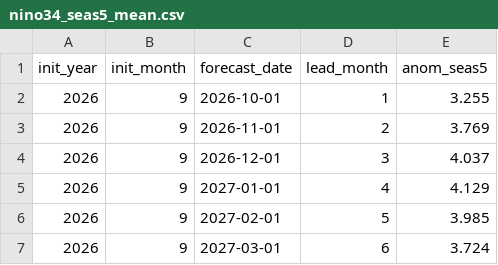
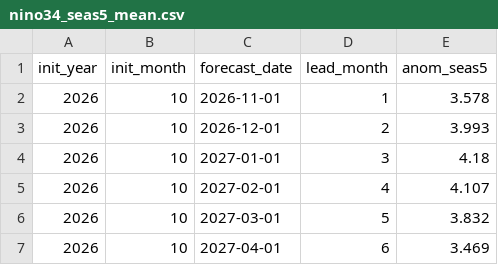
Before and after one commit to dbrisaro/climate-dashboard, a CSV file: data/forecasts/nino34_seas5_mean.csv, drawn as a sheet.

```diff
--- a/data/forecasts/nino34_seas5_mean.csv
+++ b/data/forecasts/nino34_seas5_mean.csv
@@ -1,7 +1,7 @@
 init_year,init_month,forecast_date,lead_month,anom_seas5
-2026,9,2026-10-01,1,3.255
-2026,9,2026-11-01,2,3.769
-2026,9,2026-12-01,3,4.037
-2026,9,2027-01-01,4,4.129
-2026,9,2027-02-01,5,3.985
-2026,9,2027-03-01,6,3.724
+2026,10,2026-11-01,1,3.578
+2026,10,2026-12-01,2,3.993
+2026,10,2027-01-01,3,4.18
+2026,10,2027-02-01,4,4.107
+2026,10,2027-03-01,5,3.832
+2026,10,2027-04-01,6,3.469
```
Also changed, not shown: 5 other files.
